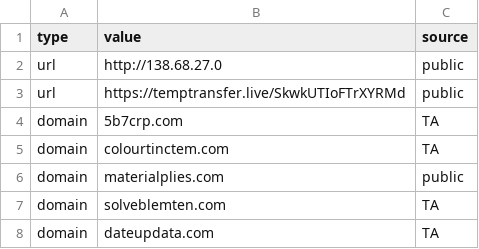
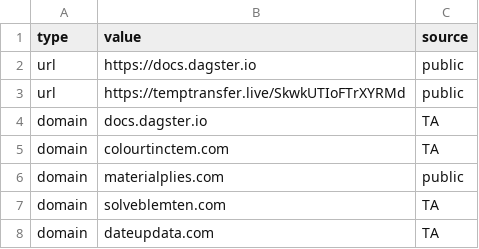
Before and after one commit to Ravy-hub/IOC-List, a CSV file: TA run.csv, drawn as a sheet; only a part is shown.

Commit message:
Update TA run.csv

```diff
--- a/TA run.csv
+++ b/TA run.csv
@@ -1,5 +1,5 @@
 "type","value","source"
-"url","http://138.68.27.0","public"
+"url","https://docs.dagster.io","public"
 "url","https://temptransfer.live/SkwkUTIoFTrXYRMd","public"
-"domain","5b7crp.com","TA"
+"domain","docs.dagster.io","TA"
 "domain","colourtinctem.com","TA"
```
